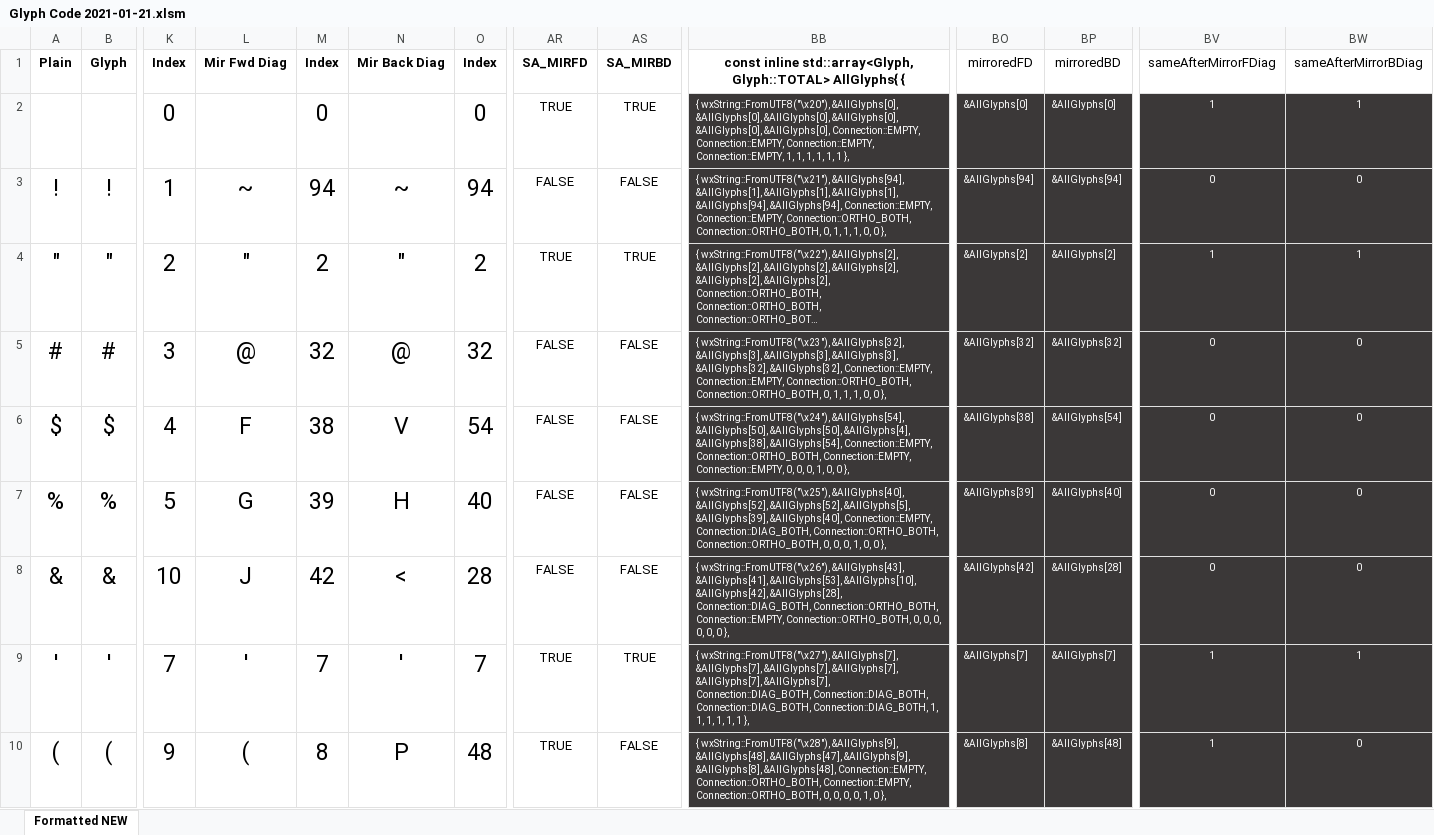
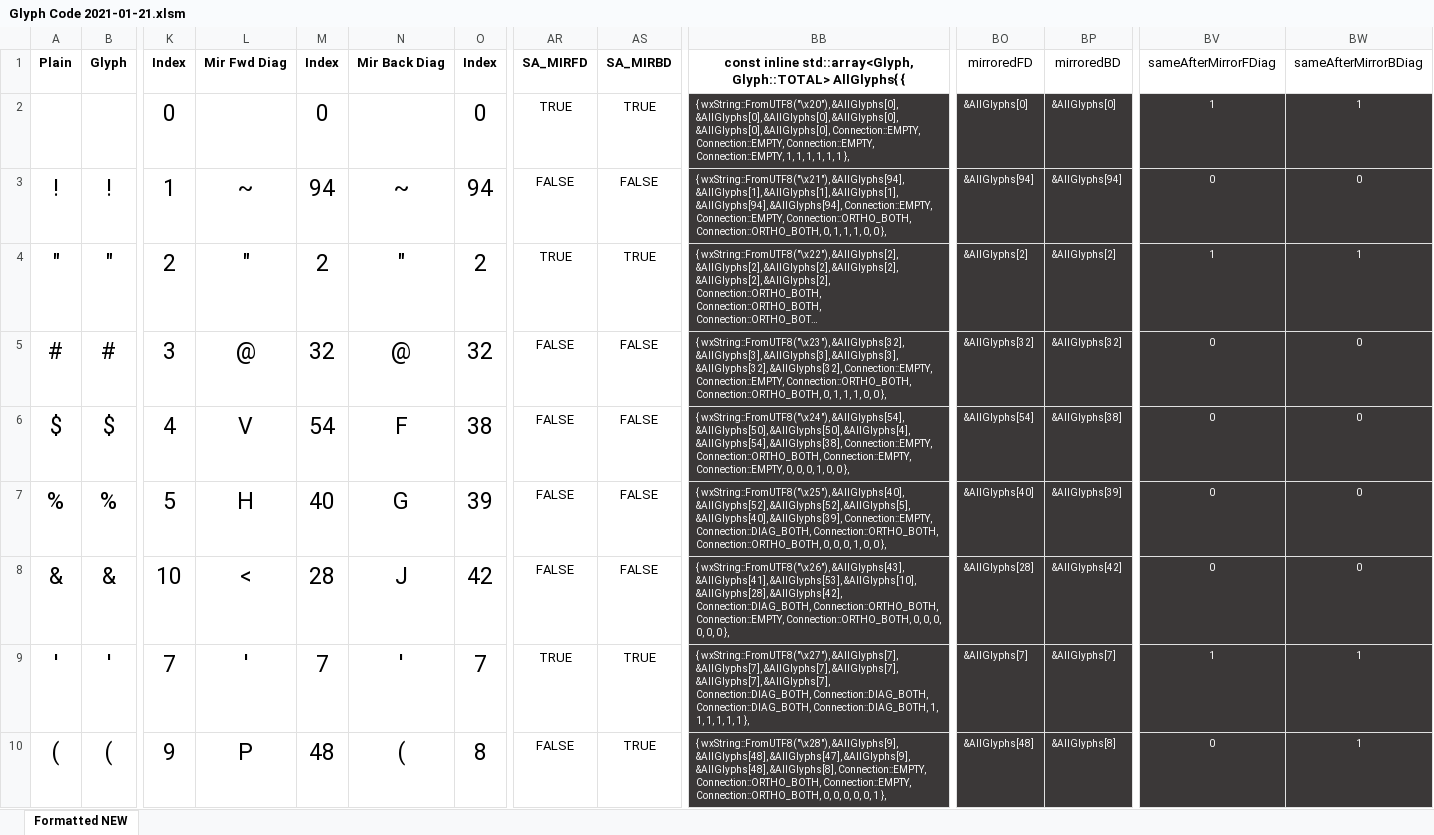
Before and after one commit to k3DW/bask3twork, an Excel workbook: Glyph Code 2021-01-21.xlsm, sheet Formatted NEW, drawn as a sheet; only a part is shown, gaps mark what is left out; long unchanged cells end in …; values as stored, in another font and other column widths than the file's, no borders; conditional formats not drawn; the diff covers the shown part only; the diff names each change by its address in the sheet, - before the commit and + after, or states it on an @@ line.

Commit message:
Knot::tryGeneratingDiag is almost there...

```diff
--- a/Glyph Code 2021-01-21.xlsm (sheet Formatted NEW)
+++ b/Glyph Code 2021-01-21.xlsm (sheet Formatted NEW)
-L6 (Mir Fwd Diag): F
+L6 (Mir Fwd Diag): V
-M6 (Index): 38
+M6 (Index): 54
-N6 (Mir Back Diag): V
+N6 (Mir Back Diag): F
-O6 (Index): 54
+O6 (Index): 38
-BB6: …&AllGlyphs[50], &AllGlyphs[4], &AllGlyphs[38], &AllGlyphs[54], Connection::EMPTY, Connection::ORTHO_BOTH,…
+BB6: …&AllGlyphs[50], &AllGlyphs[4], &AllGlyphs[54], &AllGlyphs[38], Connection::EMPTY, Connection::ORTHO_BOTH,…
-BO6 (mirroredFD): &AllGlyphs[38]
+BO6 (mirroredFD): &AllGlyphs[54]
-BP6 (mirroredBD): &AllGlyphs[54]
+BP6 (mirroredBD): &AllGlyphs[38]
-L7 (Mir Fwd Diag): G
+L7 (Mir Fwd Diag): H
-M7 (Index): 39
+M7 (Index): 40
-N7 (Mir Back Diag): H
+N7 (Mir Back Diag): G
-O7 (Index): 40
+O7 (Index): 39
-BB7: …&AllGlyphs[52], &AllGlyphs[5], &AllGlyphs[39], &AllGlyphs[40], Connection::EMPTY, Connection::DIAG_BOTH,…
+BB7: …&AllGlyphs[52], &AllGlyphs[5], &AllGlyphs[40], &AllGlyphs[39], Connection::EMPTY, Connection::DIAG_BOTH,…
-BO7 (mirroredFD): &AllGlyphs[39]
+BO7 (mirroredFD): &AllGlyphs[40]
-BP7 (mirroredBD): &AllGlyphs[40]
+BP7 (mirroredBD): &AllGlyphs[39]
-L8 (Mir Fwd Diag): J
+L8 (Mir Fwd Diag): <
-M8 (Index): 42
+M8 (Index): 28
-N8 (Mir Back Diag): <
+N8 (Mir Back Diag): J
-O8 (Index): 28
+O8 (Index): 42
-BB8: …&AllGlyphs[53], &AllGlyphs[10], &AllGlyphs[42], &AllGlyphs[28], Connection::DIAG_BOTH, Connection::ORTHO_BOTH,…
+BB8: …&AllGlyphs[53], &AllGlyphs[10], &AllGlyphs[28], &AllGlyphs[42], Connection::DIAG_BOTH, Connection::ORTHO_BOTH,…
-BO8 (mirroredFD): &AllGlyphs[42]
+BO8 (mirroredFD): &AllGlyphs[28]
-BP8 (mirroredBD): &AllGlyphs[28]
+BP8 (mirroredBD): &AllGlyphs[42]
-L10 (Mir Fwd Diag): (
+L10 (Mir Fwd Diag): P
-M10 (Index): 8
+M10 (Index): 48
-N10 (Mir Back Diag): P
+N10 (Mir Back Diag): (
-O10 (Index): 48
+O10 (Index): 8
-AR10 (SA_MIRFD): TRUE
+AR10 (SA_MIRFD): FALSE
-AS10 (SA_MIRBD): FALSE
+AS10 (SA_MIRBD): TRUE
-BB10: …&AllGlyphs[47], &AllGlyphs[9], &AllGlyphs[8], &AllGlyphs[48], Connection::EMPTY, Connection::ORTHO_BOTH, Connection::EMPTY, Connection::ORTHO_BOTH, 0, 0, 0, 0, 1, 0 },
+BB10: …&AllGlyphs[47], &AllGlyphs[9], &AllGlyphs[48], &AllGlyphs[8], Connection::EMPTY, Connection::ORTHO_BOTH, Connection::EMPTY, Connection::ORTHO_BOTH, 0, 0, 0, 0, 0, 1 },
-BO10 (mirroredFD): &AllGlyphs[8]
+BO10 (mirroredFD): &AllGlyphs[48]
-BP10 (mirroredBD): &AllGlyphs[48]
+BP10 (mirroredBD): &AllGlyphs[8]
-BV10 (sameAfterMirrorFDiag): 1
+BV10 (sameAfterMirrorFDiag): 0
-BW10 (sameAfterMirrorBDiag): 0
+BW10 (sameAfterMirrorBDiag): 1
```
Also changed, not shown: 1352 edited cells elsewhere in this sheet, formulas that keep their value, 3 other files.
